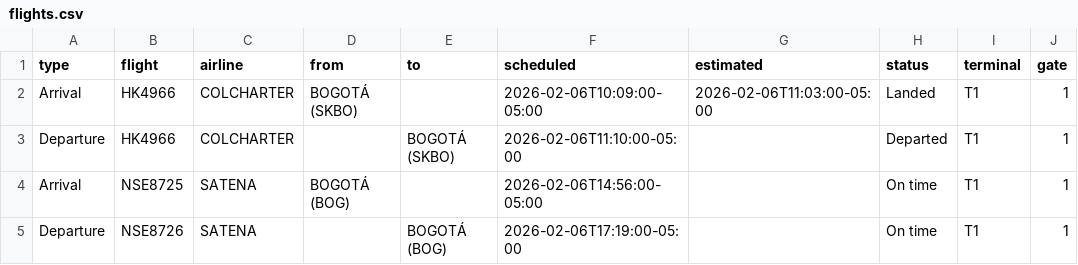
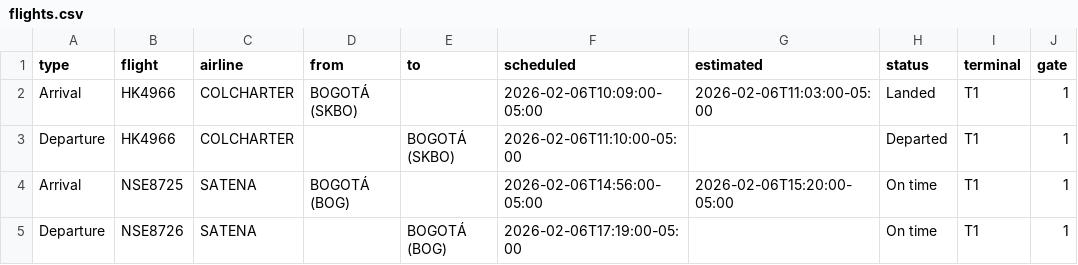
Before and after one commit to fredo2298-dev/airport-display-bun, a CSV file: flights.csv, drawn as a sheet; only a part is shown; the diff names each change by its address in the sheet, - before the commit and + after, or states it on an @@ line.

Commit message:
Update flights.csv

```diff
--- a/flights.csv
+++ b/flights.csv
-G4 (estimated): (empty)
+G4 (estimated): 2026-02-06T15:20:00-05:00
```
